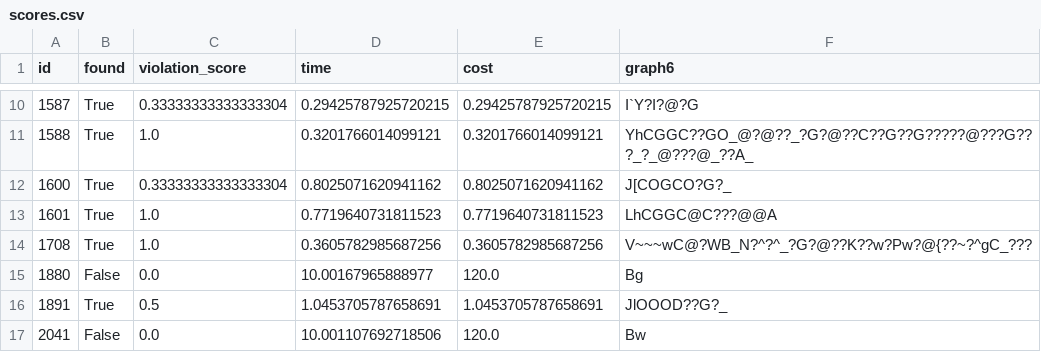
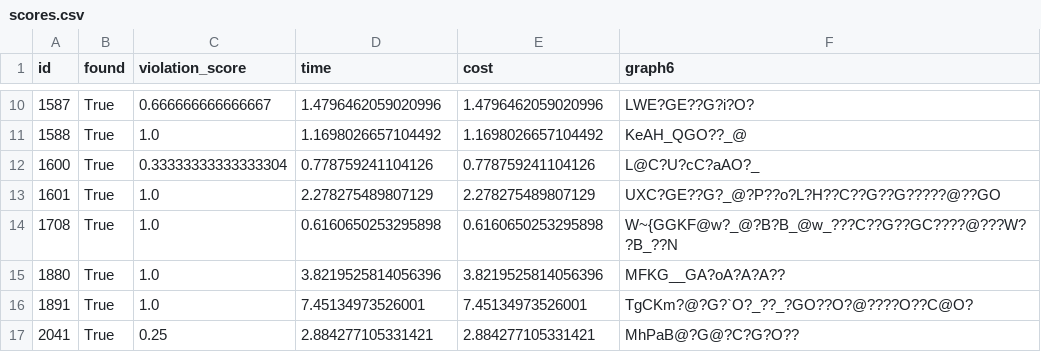
Before and after one commit to YassineGOUASMII/graphbench-project, a CSV file: results/basic_search/scores.csv, drawn as a sheet; only a part is shown, gaps mark what is left out; the diff covers the shown part only.

```diff
--- a/results/basic_search/scores.csv
+++ b/results/basic_search/scores.csv
@@ -10,8 +10,8 @@ id,found,violation_score,time,cost,graph6
-1587,True,0.33333333333333304,0.29425787925720215,0.29425787925720215,I`Y?I?@?G
-1588,True,1.0,0.3201766014099121,0.3201766014099121,YhCGGC??GO_@?@??_?G?@??C??G??G?????@???G???_?_@???@_??A_
-1600,True,0.33333333333333304,0.8025071620941162,0.8025071620941162,J[COGCO?G?_
-1601,True,1.0,0.7719640731811523,0.7719640731811523,LhCGGC@C???@@A
-1708,True,1.0,0.3605782985687256,0.3605782985687256,V~~~wC@?WB_N?^?^_?G?@??K??w?Pw?@{??~?^gC_???
-1880,False,0.0,10.00167965888977,120.0,Bg
-1891,True,0.5,1.0453705787658691,1.0453705787658691,JlOOOD??G?_
-2041,False,0.0,10.001107692718506,120.0,Bw
+1587,True,0.666666666666667,1.4796462059020996,1.4796462059020996,LWE?GE??G?i?O?
+1588,True,1.0,1.1698026657104492,1.1698026657104492,KeAH_QGO??_@
+1600,True,0.33333333333333304,0.778759241104126,0.778759241104126,L@C?U?cC?aAO?_
+1601,True,1.0,2.278275489807129,2.278275489807129,UXC?GE??G?_@?P??o?L?H??C??G??G?????@??GO
+1708,True,1.0,0.6160650253295898,0.6160650253295898,W~{GGKF@w?_@?B?B_@w_???C??G??GC????@???W??B_??N
+1880,True,1.0,3.8219525814056396,3.8219525814056396,MFKG__GA?oA?A?A??
+1891,True,1.0,7.45134973526001,7.45134973526001,TgCKm?@?G?`O?_??_?GO??O?@????O??C@O?
+2041,True,0.25,2.884277105331421,2.884277105331421,MhPaB@?G@?C?G?O??
```
Also changed, not shown: 47 edited cells elsewhere in this file, results/final/final_results.csv, 28 other files.
